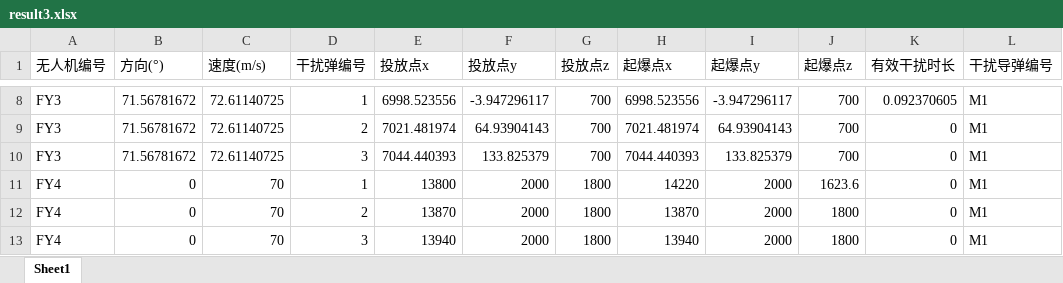
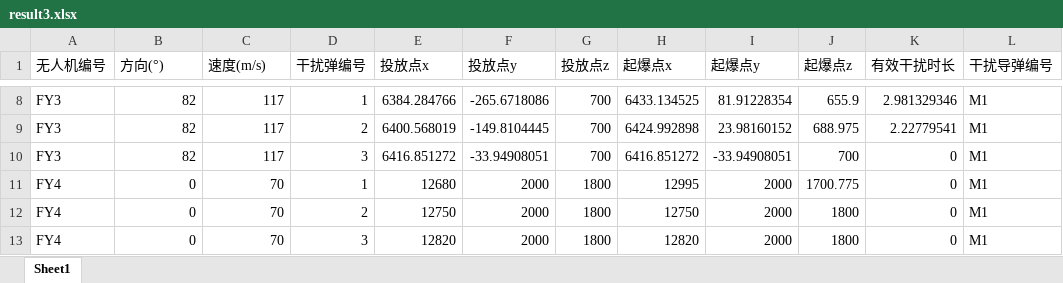
Before and after one commit to plusnb666/2025A, an Excel workbook: new-model/matlab/result3.xlsx, sheet Sheet1, drawn as a sheet; only a part is shown, gaps mark what is left out; values as stored, in another font and other column widths than the file's, no borders; the diff covers the shown part only; the diff names each change by its address in the sheet, - before the commit and + after, or states it on an @@ line.

```diff
--- a/new-model/matlab/result3.xlsx (sheet Sheet1)
+++ b/new-model/matlab/result3.xlsx (sheet Sheet1)
-B8:B10 (方向(°)): 71.56781672
+B8:B10 (方向(°)): 82
-C8:C10 (速度(m/s)): 72.61140725
+C8:C10 (速度(m/s)): 117
-E8 (投放点x): 6998.523556
+E8 (投放点x): 6384.284766
-F8 (投放点y): -3.947296117
+F8 (投放点y): -265.6718086
-H8 (起爆点x): 6998.523556
+H8 (起爆点x): 6433.134525
-I8 (起爆点y): -3.947296117
+I8 (起爆点y): 81.91228354
-J8 (起爆点z): 700
+J8 (起爆点z): 655.9
-K8 (有效干扰时长): 0.092370605
+K8 (有效干扰时长): 2.981329346
-E9 (投放点x): 7021.481974
+E9 (投放点x): 6400.568019
-F9 (投放点y): 64.93904143
+F9 (投放点y): -149.8104445
-H9 (起爆点x): 7021.481974
+H9 (起爆点x): 6424.992898
-I9 (起爆点y): 64.93904143
+I9 (起爆点y): 23.98160152
-J9 (起爆点z): 700
+J9 (起爆点z): 688.975
-K9 (有效干扰时长): 0
+K9 (有效干扰时长): 2.22779541
-E10 (投放点x): 7044.440393
+E10 (投放点x): 6416.851272
-F10 (投放点y): 133.825379
+F10 (投放点y): -33.94908051
-H10 (起爆点x): 7044.440393
+H10 (起爆点x): 6416.851272
-I10 (起爆点y): 133.825379
+I10 (起爆点y): -33.94908051
-E11 (投放点x): 13800
+E11 (投放点x): 12680
-H11 (起爆点x): 14220
+H11 (起爆点x): 12995
-J11 (起爆点z): 1623.6
+J11 (起爆点z): 1700.775
-E12 (投放点x): 13870
+E12 (投放点x): 12750
-H12 (起爆点x): 13870
+H12 (起爆点x): 12750
-E13 (投放点x): 13940
+E13 (投放点x): 12820
-H13 (起爆点x): 13940
+H13 (起爆点x): 12820
```
Also changed, not shown: 59 edited cells elsewhere in this sheet, new-model/matlab/result2.xlsx, 3 other files.
